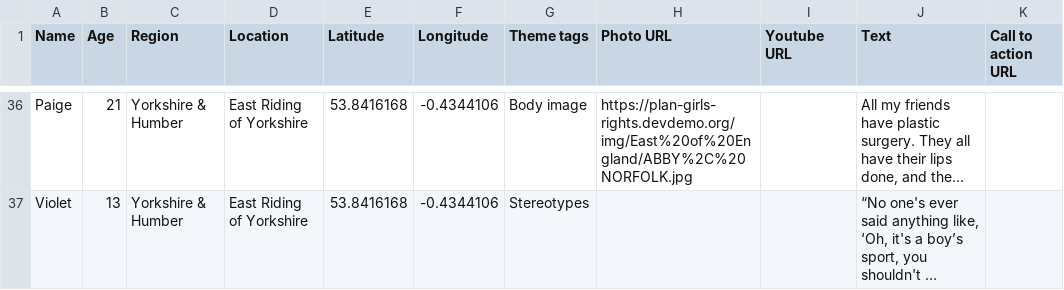
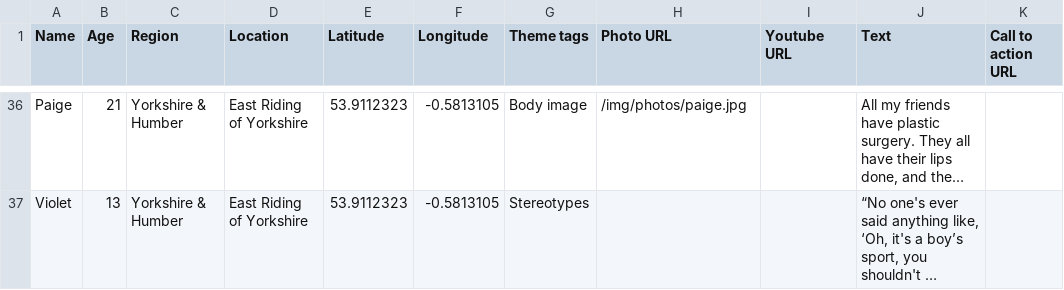
Before and after one commit to developersociety/plan-girls-rights, a CSV file: data.csv, drawn as a sheet; only a part is shown, gaps mark what is left out; long unchanged cells end in …; the diff covers the shown part only; the diff names each change by its address in the sheet, - before the commit and + after, or states it on an @@ line.

```diff
--- a/data.csv
+++ b/data.csv
-E36:E37 (Latitude): 53.8416168
+E36:E37 (Latitude): 53.9112323
-F36:F37 (Longitude): -0.4344106
+F36:F37 (Longitude): -0.5813105
-H36 (Photo URL): https://plan-girls-rights.devdemo.org/img/East%20of%20England/ABBY%2C%20NORFOLK.jpg
+H36 (Photo URL): /img/photos/paige.jpg
```
Also changed, not shown: 86 edited cells elsewhere in this file.
